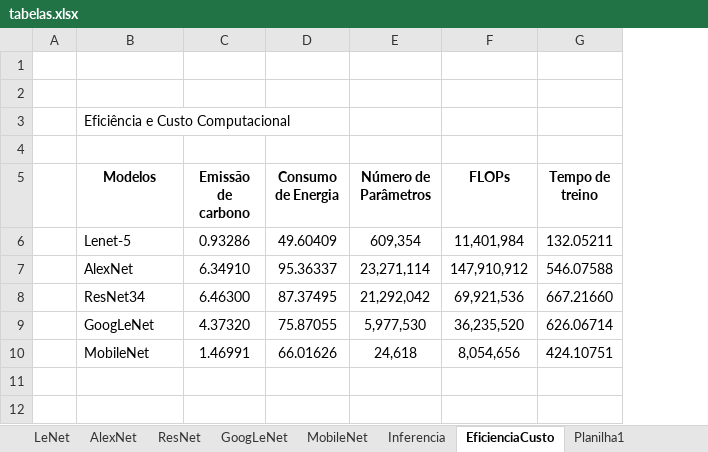
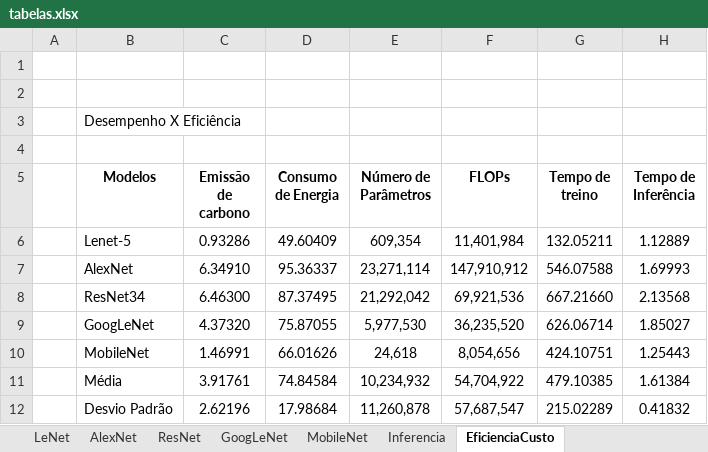
Before and after one commit to viferraro/TCC, an Excel workbook: tabelas/tabelas.xlsx, sheet EficienciaCusto, drawn as a sheet; values as stored, in another font and other column widths than the file's, no borders; table styles not drawn; the diff names each change by its address in the sheet, - before the commit and + after, or states it on an @@ line.

Commit message:
inclusão da coluna tempo de inferencia

```diff
--- a/tabelas/tabelas.xlsx (sheet EficienciaCusto)
+++ b/tabelas/tabelas.xlsx (sheet EficienciaCusto)
-sheet tab: Planilha1
+column H (Tempo de Inferência), rows 6-10: 1.12889 | 1.69993 | 2.13568 | 1.85027 | 1.25443
-B3 (Modelos): Eficiência e Custo Computacional
+B3 (Modelos): Desempenho X Eficiência
+row 11:  | Média | 3.91761 | 74.84584 | 10,234,932 | 54,704,922 | 479.10385 | 1.61384
+row 12:  | Desvio Padrão | 2.62196 | 17.98684 | 11,260,878 | 57,687,547 | 215.02289 | 0.41832
```
